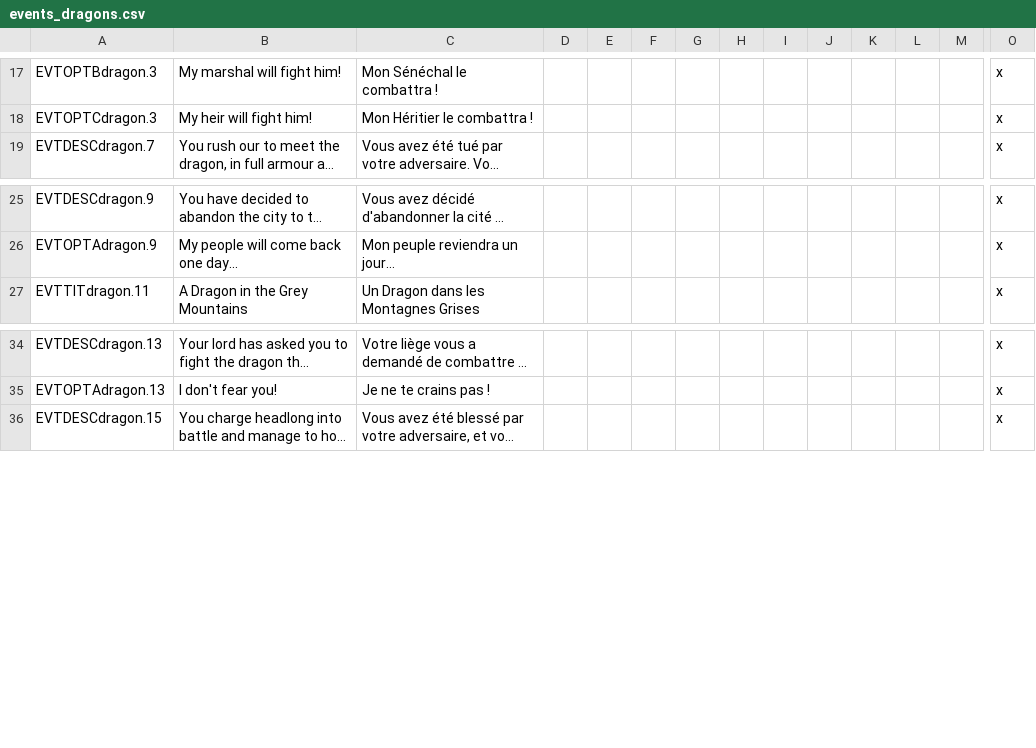
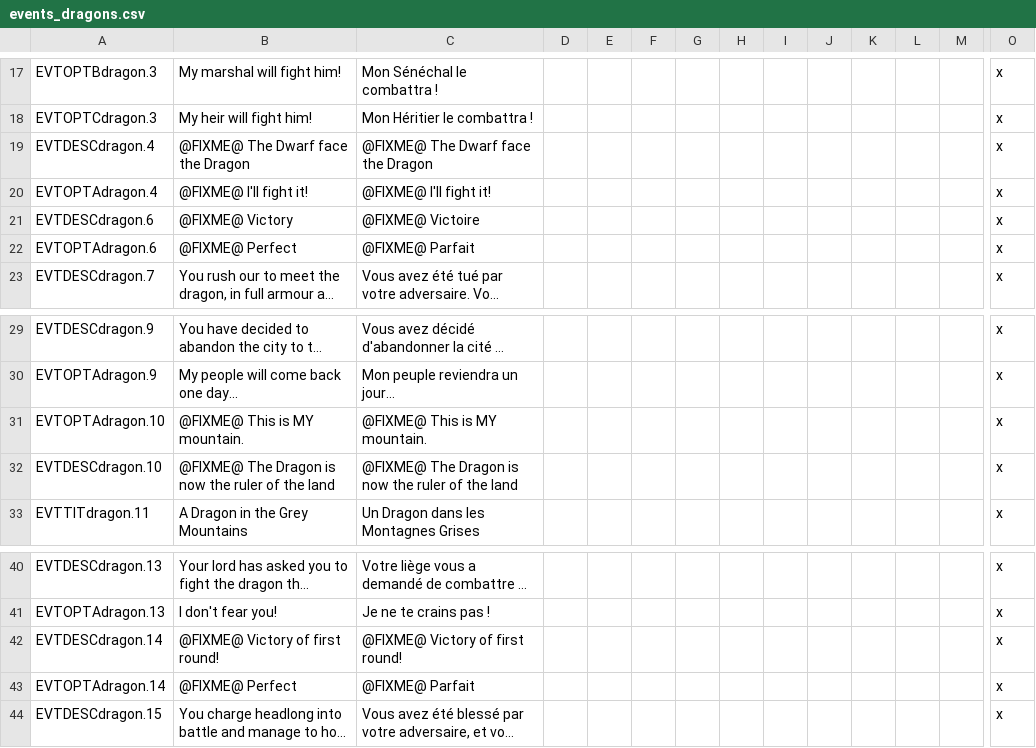
Before and after one commit to Rigmored/MEPCK2, a CSV file: MiddleEarthProject Beta/localisation/events_dragons.csv, drawn as a sheet; only a part is shown, gaps mark what is left out; long unchanged cells end in …; rows hold the shown columns only; the diff names each change by its address in the sheet, - before the commit and + after, or states it on an @@ line.

```diff
--- a/MiddleEarthProject Beta/localisation/events_dragons.csv
+++ b/MiddleEarthProject Beta/localisation/events_dragons.csv
+row 19: EVTDESCdragon.4 | @FIXME@ The Dwarf face the Dragon | @FIXME@ The Dwarf face the Dragon |  |  |  |  |  |  |  |  |  |  | x
+row 20: EVTOPTAdragon.4 | @FIXME@ I'll fight it! | @FIXME@ I'll fight it! |  |  |  |  |  |  |  |  |  |  | x
+row 21: EVTDESCdragon.6 | @FIXME@ Victory | @FIXME@ Victoire |  |  |  |  |  |  |  |  |  |  | x
+row 22: EVTOPTAdragon.6 | @FIXME@ Perfect | @FIXME@ Parfait |  |  |  |  |  |  |  |  |  |  | x
+row 31: EVTOPTAdragon.10 | @FIXME@ This is MY mountain. | @FIXME@ This is MY mountain. |  |  |  |  |  |  |  |  |  |  | x
+row 32: EVTDESCdragon.10 | @FIXME@ The Dragon is now the ruler of the land | @FIXME@ The Dragon is now the ruler of the land |  |  |  |  |  |  |  |  |  |  | x
+row 42: EVTDESCdragon.14 | @FIXME@ Victory of first round! | @FIXME@ Victory of first round! |  |  |  |  |  |  |  |  |  |  | x
+row 43: EVTOPTAdragon.14 | @FIXME@ Perfect | @FIXME@ Parfait |  |  |  |  |  |  |  |  |  |  | x
```
Also changed, not shown: MiddleEarthProject Beta/localisation/events_cultureconversion.csv, MiddleEarthProject Beta/localisation/events_frodo.csv, 20 other files.
